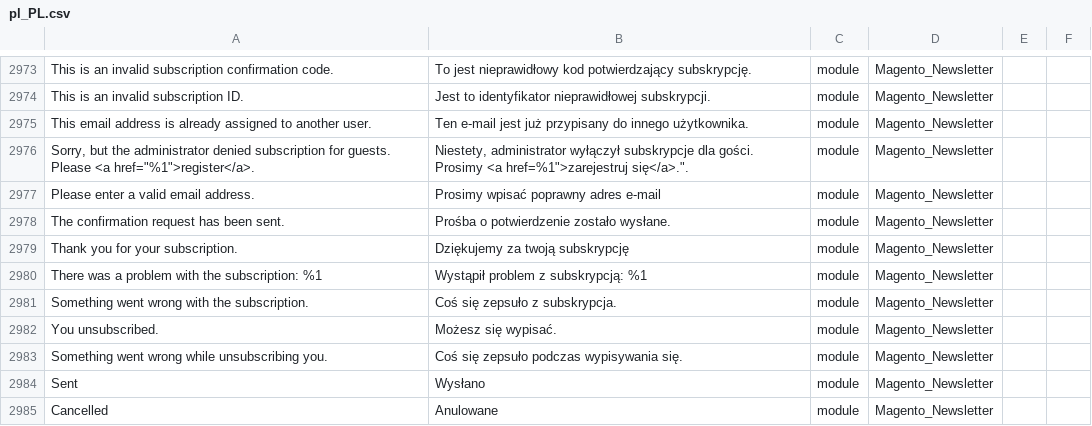
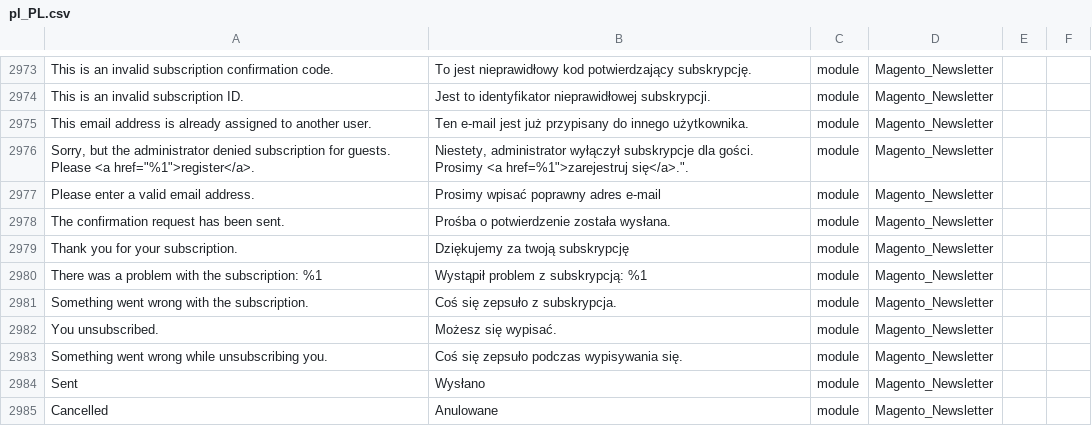
Before and after one commit to kkuzniar/language_pl_pl, a CSV file: pl_PL.csv, drawn as a sheet; only a part is shown, gaps mark what is left out; the diff names each change by its address in the sheet, - before the commit and + after, or states it on an @@ line.

Commit message:
Auto translate 14/06/2016 12:52:53

```diff
--- a/pl_PL.csv
+++ b/pl_PL.csv
-B2978: Prośba o potwierdzenie zostało wysłane.
+B2978: Prośba o potwierdzenie została wysłana.
```
